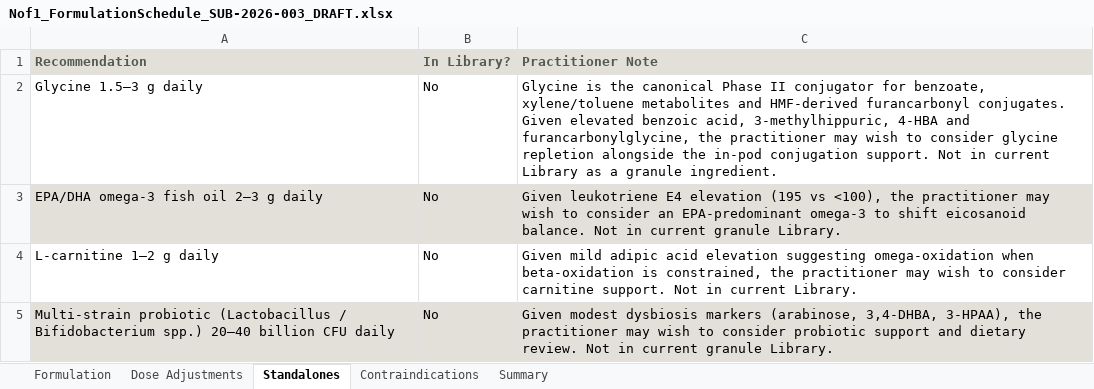
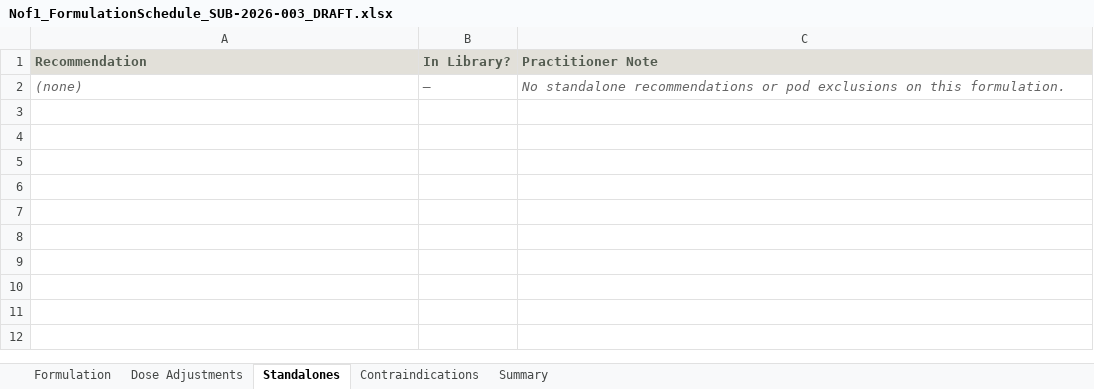
Before and after one commit to mercado1008/n-of-1-app, an Excel workbook: generated-docs/Nof1_FormulationSchedule_SUB-2026-003_DRAFT.xlsx, sheet Standalones, drawn as a sheet; values as stored, in another font and other column widths than the file's, no borders; removed rows and columns are numbered as before the commit, all else as after; the diff names each change by its address in the sheet, - before the commit and + after, or states it on an @@ line.

Commit message:
Add HMP panel class support (EndoSCAN): prompt v0.5.3, first green live-fire 682/710 (96.1%)

```diff
--- a/generated-docs/Nof1_FormulationSchedule_SUB-2026-003_DRAFT.xlsx (sheet Standalones)
+++ b/generated-docs/Nof1_FormulationSchedule_SUB-2026-003_DRAFT.xlsx (sheet Standalones)
-row 2: Glycine 1.5–3 g daily | No | Glycine is the canonical Phase II conjugator for benzoate, xylene/toluene metabolites and HMF-derived furancarbonyl conjugates. Given elevated benzoic acid, 3-methylhippuric, 4-HBA and furancarbonylglycine, the practitioner may wish to consider glycine repletion alongside the in-pod conjugation support. Not in current Library as a granule ingredient.
-row 3: EPA/DHA omega-3 fish oil 2–3 g daily | No | Given leukotriene E4 elevation (195 vs <100), the practitioner may wish to consider an EPA-predominant omega-3 to shift eicosanoid balance. Not in current granule Library.
-row 4: L-carnitine 1–2 g daily | No | Given mild adipic acid elevation suggesting omega-oxidation when beta-oxidation is constrained, the practitioner may wish to consider carnitine support. Not in current Library.
-row 5: Multi-strain probiotic (Lactobacillus / Bifidobacterium spp.) 20–40 billion CFU daily | No | Given modest dysbiosis markers (arabinose, 3,4-DHBA, 3-HPAA), the practitioner may wish to consider probiotic support and dietary review. Not in current granule Library.
+row 2: (none) | — | No standalone recommendations or pod exclusions on this formulation.
```
Also changed, not shown: sheet Formulation, sheet Contraindications, sheet Summary, sheet Dose Adjustments, 7 other files.
